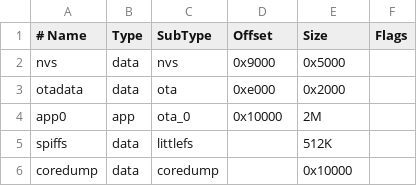
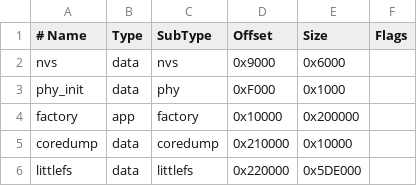
Before and after one commit to vgroenhuis/HandTool, a CSV file: ESP32-C5/partitions.csv, drawn as a sheet; removed rows and columns are numbered as before the commit, all else as after; the diff names each change by its address in the sheet, - before the commit and + after, or states it on an @@ line.

Commit message:
Enabled deep sleep mode and proper throttling of HTML, updated partition table, some minor improvements

```diff
--- a/ESP32-C5/partitions.csv
+++ b/ESP32-C5/partitions.csv
-E2 (Size): 0x5000
+E2 (Size): 0x6000
-row 3: otadata | data | ota | 0xe000 | 0x2000
-row 4: app0 | app | ota_0 | 0x10000 | 2M
-row 5: spiffs | data | littlefs |  | 512K
+row 3: phy_init | data | phy | 0xF000 | 0x1000
+row 4: factory | app | factory | 0x10000 | 0x200000
-D5 (Offset): (empty)
+D5 (Offset): 0x210000
+row 6: littlefs | data | littlefs | 0x220000 | 0x5DE000
```
Also changed, not shown: 9 other files.
